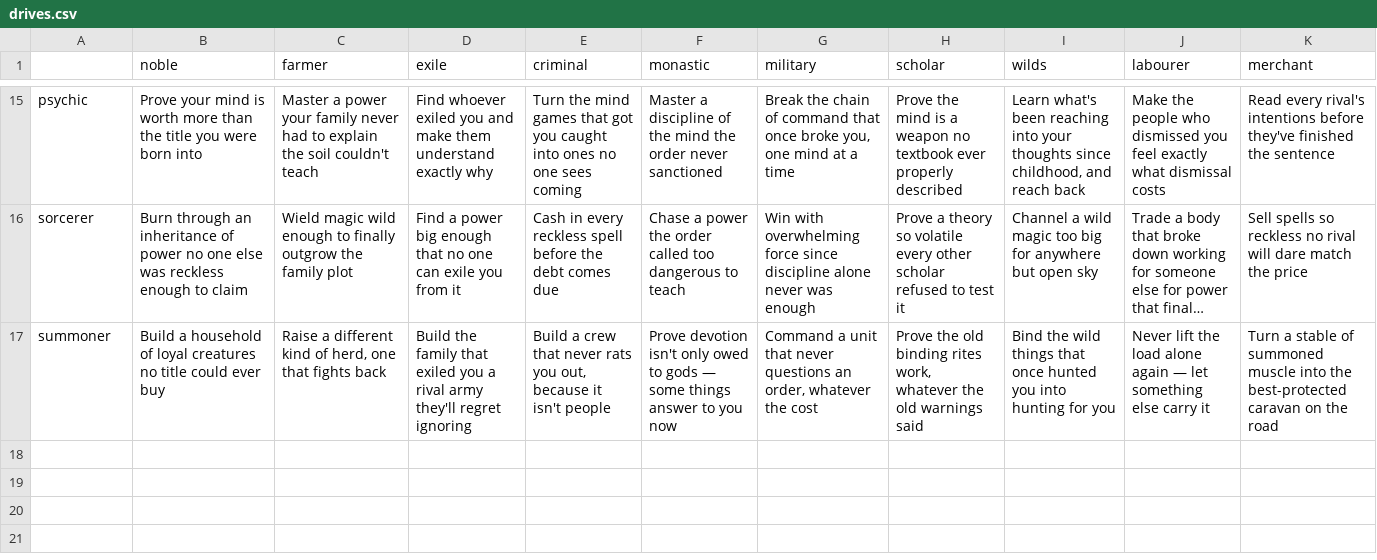
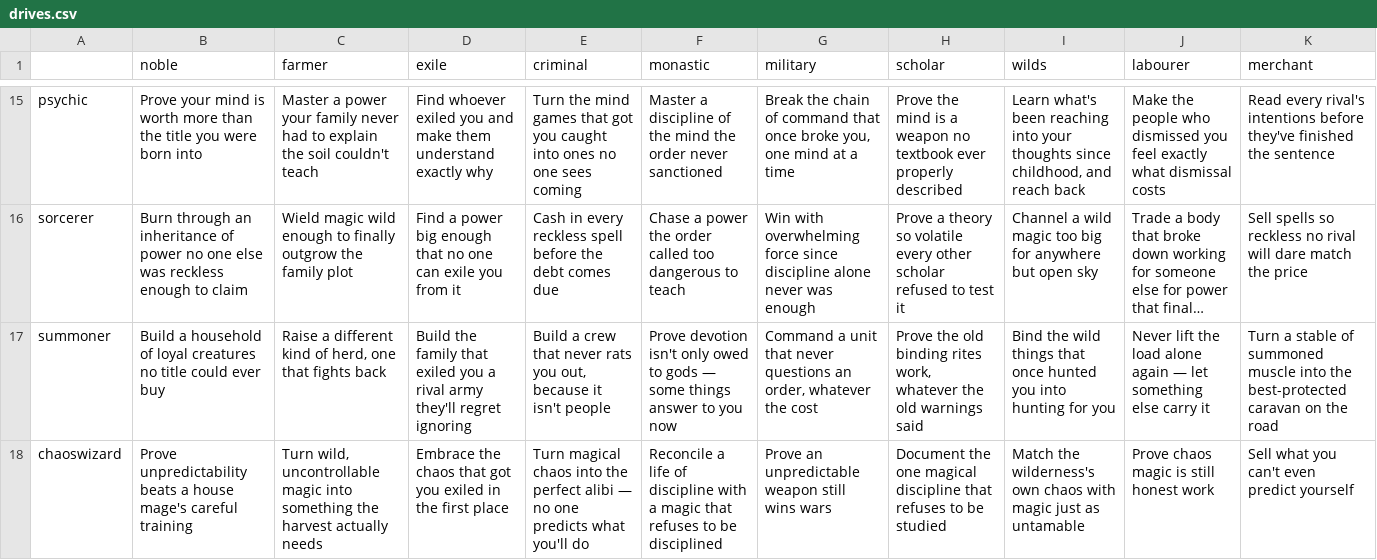
Before and after one commit to mrjoelpearce/CardPG-Guide, a CSV file: docs/data/drives.csv, drawn as a sheet; only a part is shown, gaps mark what is left out; long unchanged cells end in …; the diff names each change by its address in the sheet, - before the commit and + after, or states it on an @@ line.

Commit message:
Sync weapon rebalance and card data from the main CardPG repo
Mirrors the main repo's recent weapon card changes (Pierce added to
daggers/rapier/whipblade, rapier's Riposte/Swap redirect rework, Hammer
Rhythm rework, targeted-trigger wording) into the 12 affected Weapons/*.md
pages, plus the step-ordering/Expend rule addition in Combat.md. Also
refreshes docs/data/*.csv (cards, Classes, drives, roles, subclasses) to
pick up this and prior unsynced changes from the source repo.

```diff
--- a/docs/data/drives.csv
+++ b/docs/data/drives.csv
+row 18: chaoswizard | Prove unpredictability beats a house mage's careful training | Turn wild, uncontrollable magic into something the harvest actually needs | Embrace the chaos that got you exiled in the first place | Turn magical chaos into the perfect alibi — no one predicts what you'll do | Reconcile a life of discipline with a magic that refuses to be disciplined | Prove an unpredictable weapon still wins wars | Document the one magical discipline that refuses to be studied | Match the wilderness's own chaos with magic just as untamable | Prove chaos magic is still honest work | Sell what you can't even predict yourself
```
Also changed, not shown: docs/data/Classes.csv, docs/data/roles.csv, 16 other files.
